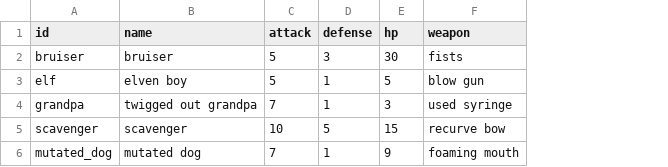
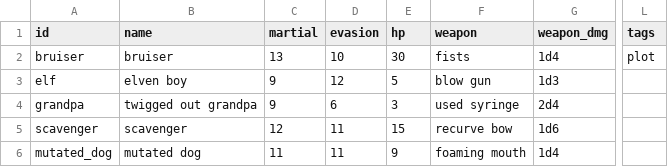
Before and after one commit to dougsparling/spix4, a CSV file: data/enemies.csv, drawn as a sheet; only a part is shown, gaps mark what is left out; removed rows and columns are numbered as before the commit, all else as after; the diff names each change by its address in the sheet, - before the commit and + after, or states it on an @@ line.

```diff
--- a/data/enemies.csv
+++ b/data/enemies.csv
-column C (attack), rows 2-6: 5 | 5 | 7 | 10 | 7
-column D (defense), rows 2-6: 3 | 1 | 1 | 5 | 1
+column C (martial), rows 2-6: 13 | 9 | 9 | 12 | 11
+column D (evasion), rows 2-6: 10 | 12 | 6 | 11 | 11
+column G (weapon_dmg), rows 2-6: 1d4 | 1d3 | 2d4 | 1d6 | 1d4
+column L (tags), row 2: plot
```
Also changed, not shown: 4 other files.
